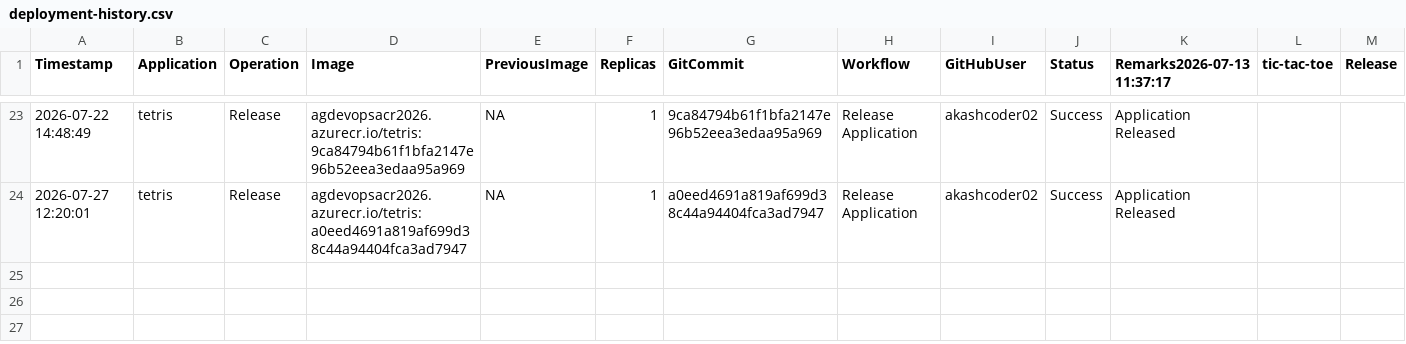
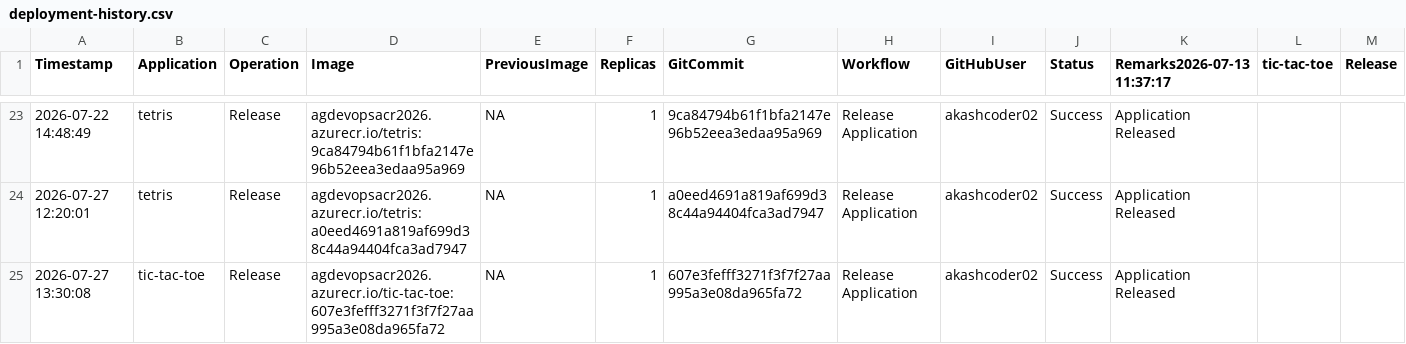
Before and after one commit to akashcoder02/azure-devops-aks-demo, a CSV file: history/deployment-history.csv, drawn as a sheet; only a part is shown, gaps mark what is left out; rows hold the shown columns only; the diff names each change by its address in the sheet, - before the commit and + after, or states it on an @@ line.

```diff
--- a/history/deployment-history.csv
+++ b/history/deployment-history.csv
+row 25: 2026-07-27 13:30:08 | tic-tac-toe | Release | agdevopsacr2026.azurecr.io/tic-tac-toe:607e3fefff3271f3f7f27aa995a3e08da965fa72 | NA | 1 | 607e3fefff3271f3f7f27aa995a3e08da965fa72 | Release Application | akashcoder02 | Success | Application Released
```
